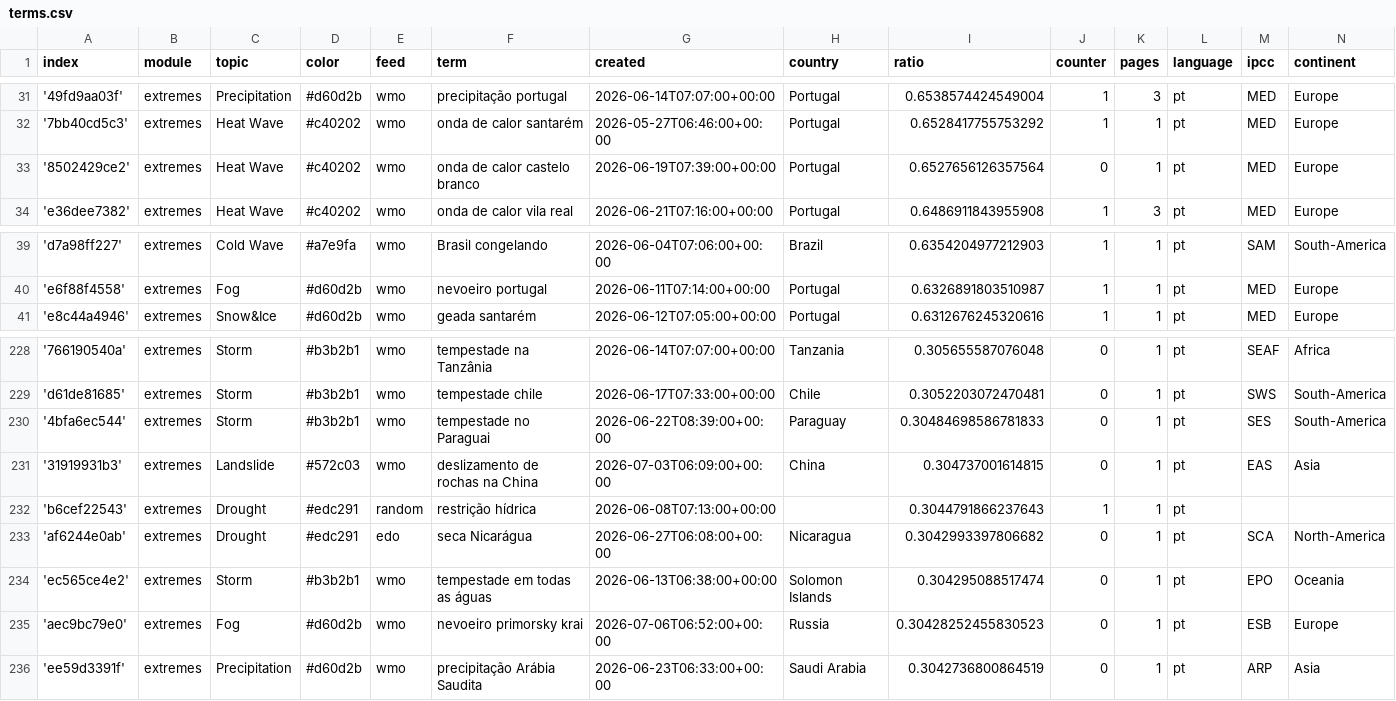
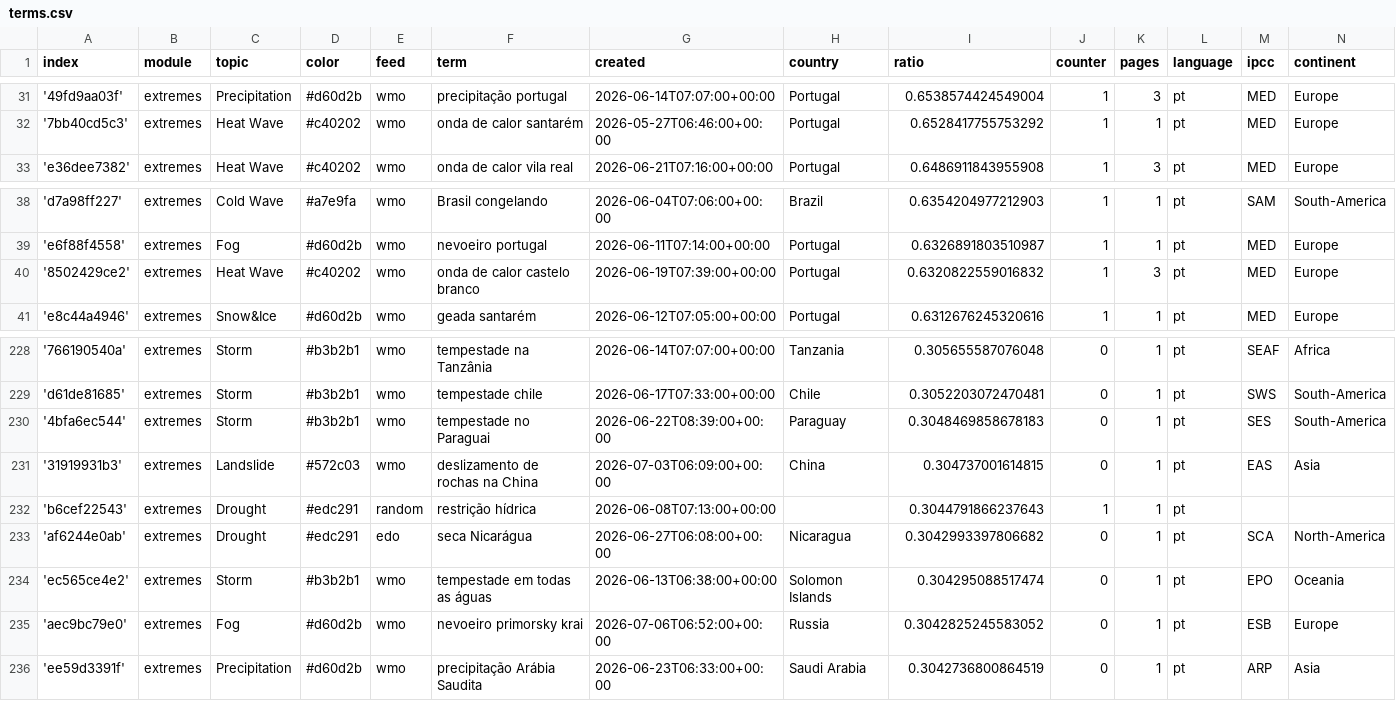
Before and after one commit to jens-news/portoExtremes, a CSV file: terms.csv, drawn as a sheet; only a part is shown, gaps mark what is left out.

```diff
--- a/terms.csv
+++ b/terms.csv
@@ -32,3 +32,2 @@ index,module,topic,color,feed,term,created,country,ratio,counter,pages,language,
 '7bb40cd5c3',extremes,Heat Wave,#c40202,wmo,onda de calor santarém,2026-05-27T06:46:00+00:00,Portugal,0.6528417755753292,1,1,pt,MED,Europe
-'8502429ce2',extremes,Heat Wave,#c40202,wmo,onda de calor castelo branco,2026-06-19T07:39:00+00:00,Portugal,0.6527656126357564,0,1,pt,MED,Europe
 'e36dee7382',extremes,Heat Wave,#c40202,wmo,onda de calor vila real,2026-06-21T07:16:00+00:00,Portugal,0.6486911843955908,1,3,pt,MED,Europe
@@ -40,2 +39,3 @@ index,module,topic,color,feed,term,created,country,ratio,counter,pages,language,
 'e6f88f4558',extremes,Fog,#d60d2b,wmo,nevoeiro portugal,2026-06-11T07:14:00+00:00,Portugal,0.6326891803510987,1,1,pt,MED,Europe
+'8502429ce2',extremes,Heat Wave,#c40202,wmo,onda de calor castelo branco,2026-06-19T07:39:00+00:00,Portugal,0.6320822559016832,1,3,pt,MED,Europe
 'e8c44a4946',extremes,Snow&Ice,#d60d2b,wmo,geada santarém,2026-06-12T07:05:00+00:00,Portugal,0.6312676245320616,1,1,pt,MED,Europe
@@ -229,3 +229,3 @@ index,module,topic,color,feed,term,created,country,ratio,counter,pages,language,
 'd61de81685',extremes,Storm,#b3b2b1,wmo,tempestade chile,2026-06-17T07:33:00+00:00,Chile,0.3052203072470481,0,1,pt,SWS,South-America
-'4bfa6ec544',extremes,Storm,#b3b2b1,wmo,tempestade no Paraguai,2026-06-22T08:39:00+00:00,Paraguay,0.30484698586781833,0,1,pt,SES,South-America
+'4bfa6ec544',extremes,Storm,#b3b2b1,wmo,tempestade no Paraguai,2026-06-22T08:39:00+00:00,Paraguay,0.3048469858678183,0,1,pt,SES,South-America
 '31919931b3',extremes,Landslide,#572c03,wmo,deslizamento de rochas na China,2026-07-03T06:09:00+00:00,China,0.304737001614815,0,1,pt,EAS,Asia
@@ -234,3 +234,3 @@ index,module,topic,color,feed,term,created,country,ratio,counter,pages,language,
 'ec565ce4e2',extremes,Storm,#b3b2b1,wmo,tempestade em todas as águas,2026-06-13T06:38:00+00:00,Solomon Islands,0.304295088517474,0,1,pt,EPO,Oceania
-'aec9bc79e0',extremes,Fog,#d60d2b,wmo,nevoeiro primorsky krai,2026-07-06T06:52:00+00:00,Russia,0.30428252455830523,0,1,pt,ESB,Europe
+'aec9bc79e0',extremes,Fog,#d60d2b,wmo,nevoeiro primorsky krai,2026-07-06T06:52:00+00:00,Russia,0.3042825245583052,0,1,pt,ESB,Europe
 'ee59d3391f',extremes,Precipitation,#d60d2b,wmo,precipitação Arábia Saudita,2026-06-23T06:33:00+00:00,Saudi Arabia,0.3042736800864519,0,1,pt,ARP,Asia
```
Also changed, not shown: 2 other files.
